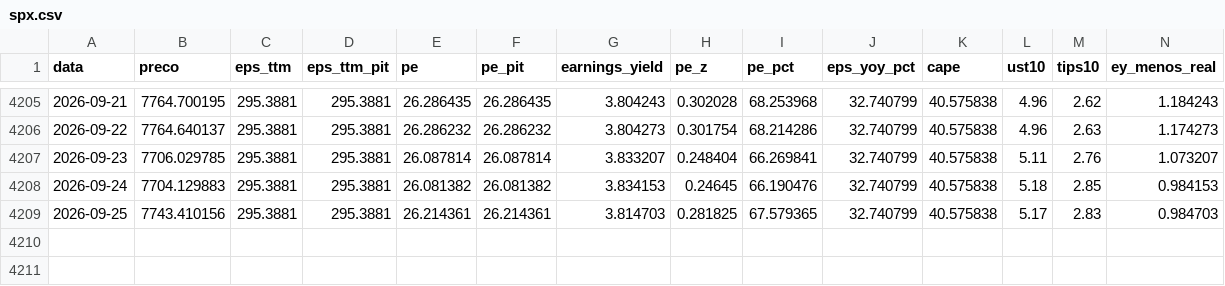
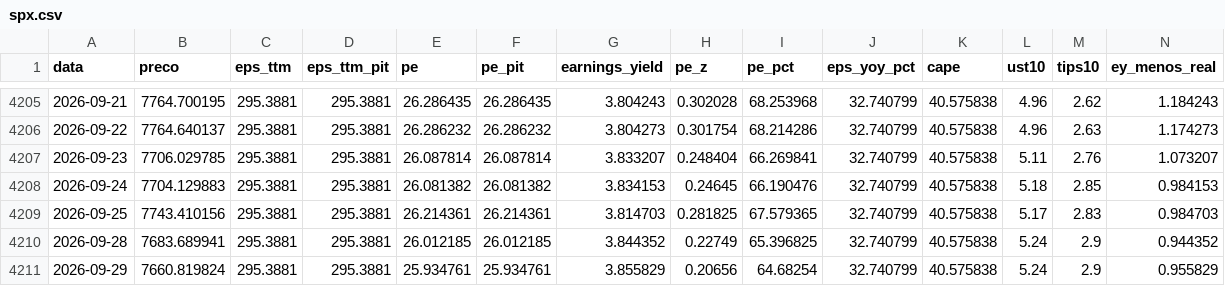
Before and after one commit to jmagomez/ibov-spx-pe-dashboard, a CSV file: data/processed/spx.csv, drawn as a sheet; only a part is shown, gaps mark what is left out; rows hold the shown columns only; the diff names each change by its address in the sheet, - before the commit and + after, or states it on an @@ line.

```diff
--- a/data/processed/spx.csv
+++ b/data/processed/spx.csv
+row 4210: 2026-09-28 | 7683.689941 | 295.3881 | 295.3881 | 26.012185 | 26.012185 | 3.844352 | 0.22749 | 65.396825 | 32.740799 | 40.575838 | 5.24 | 2.9 | 0.944352
+row 4211: 2026-09-29 | 7660.819824 | 295.3881 | 295.3881 | 25.934761 | 25.934761 | 3.855829 | 0.20656 | 64.68254 | 32.740799 | 40.575838 | 5.24 | 2.9 | 0.955829
```
Also changed, not shown: data/processed/comparativo.csv, data/processed/ibov.csv, 7 other files.
